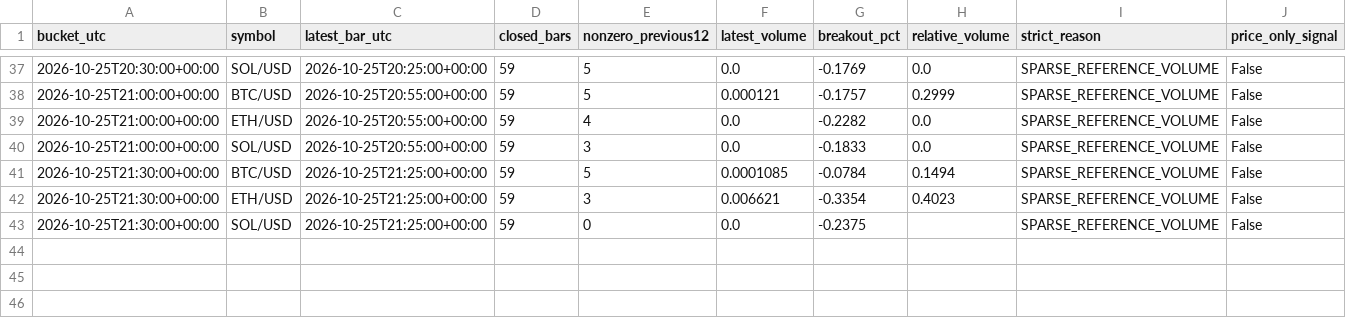
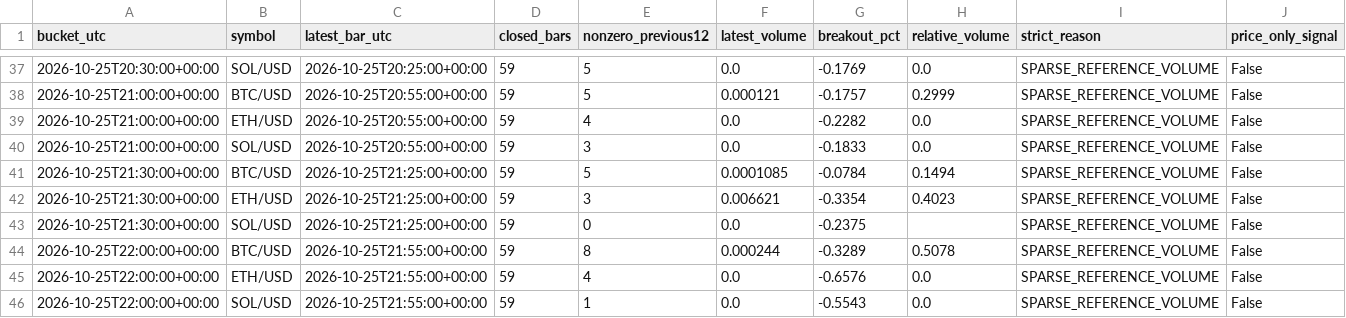
Before and after one commit to BreakoutSignals2026/breakout-scanner, a CSV file: crypto_quality_v1.csv, drawn as a sheet; only a part is shown, gaps mark what is left out.

```diff
--- a/crypto_quality_v1.csv
+++ b/crypto_quality_v1.csv
@@ -43 +43,4 @@ bucket_utc,symbol,latest_bar_utc,closed_bars,nonzero_previous12,latest_volume,br
 2026-10-25T21:30:00+00:00,SOL/USD,2026-10-25T21:25:00+00:00,59,0,0.0,-0.2375,,SPARSE_REFERENCE_VOLUME,False
+2026-10-25T22:00:00+00:00,BTC/USD,2026-10-25T21:55:00+00:00,59,8,0.000244,-0.3289,0.5078,SPARSE_REFERENCE_VOLUME,False
+2026-10-25T22:00:00+00:00,ETH/USD,2026-10-25T21:55:00+00:00,59,4,0.0,-0.6576,0.0,SPARSE_REFERENCE_VOLUME,False
+2026-10-25T22:00:00+00:00,SOL/USD,2026-10-25T21:55:00+00:00,59,1,0.0,-0.5543,0.0,SPARSE_REFERENCE_VOLUME,False
```
Also changed, not shown: crypto_candles_v1.csv, 1 other file.
